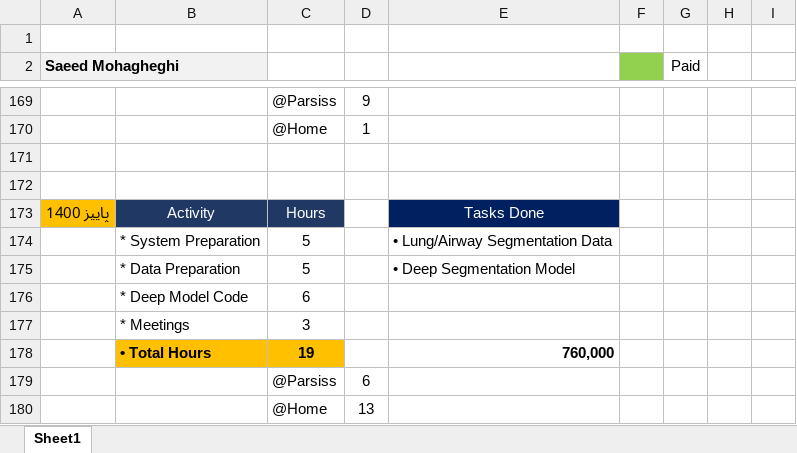
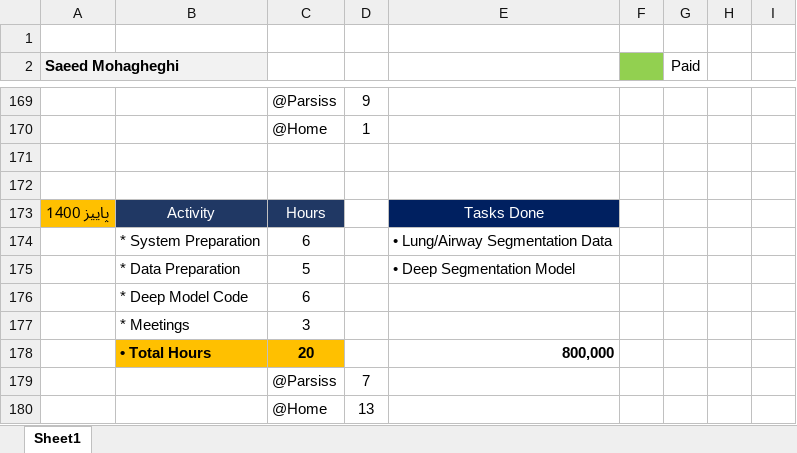
Before and after one commit to DaneshJoy/bronchoscopy, an Excel workbook: other/TimeSheet.xlsx, sheet Sheet1, drawn as a sheet; only a part is shown, gaps mark what is left out; values as stored, in another font and other column widths than the file's, no borders; removed rows and columns are numbered as before the commit, all else as after; the diff names each change by its address in the sheet, - before the commit and + after, or states it on an @@ line.

Commit message:
updated environment.yml, README, TimeSheet

```diff
--- a/other/TimeSheet.xlsx (sheet Sheet1)
+++ b/other/TimeSheet.xlsx (sheet Sheet1)
-C174: 5
+C174: 6
-row 178:  | • Total Hours | 19 |  | 760,000
-row 179:  |  | @Parsiss | 6
+row 178:  | • Total Hours | 20 |  | 800,000
+row 179:  |  | @Parsiss | 7
```
Also changed, not shown: other/TimeSheet_Mohagheghi.xlsx, 3 other files.
